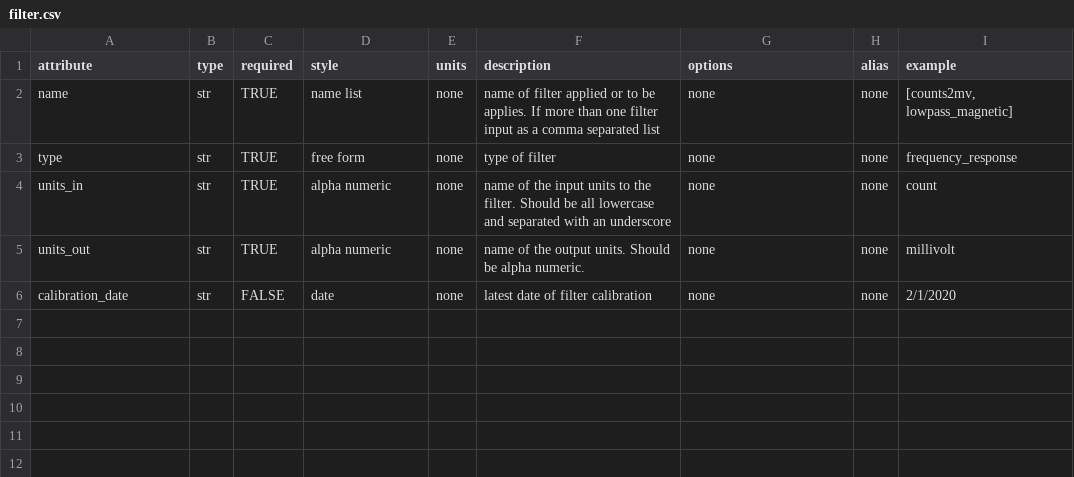
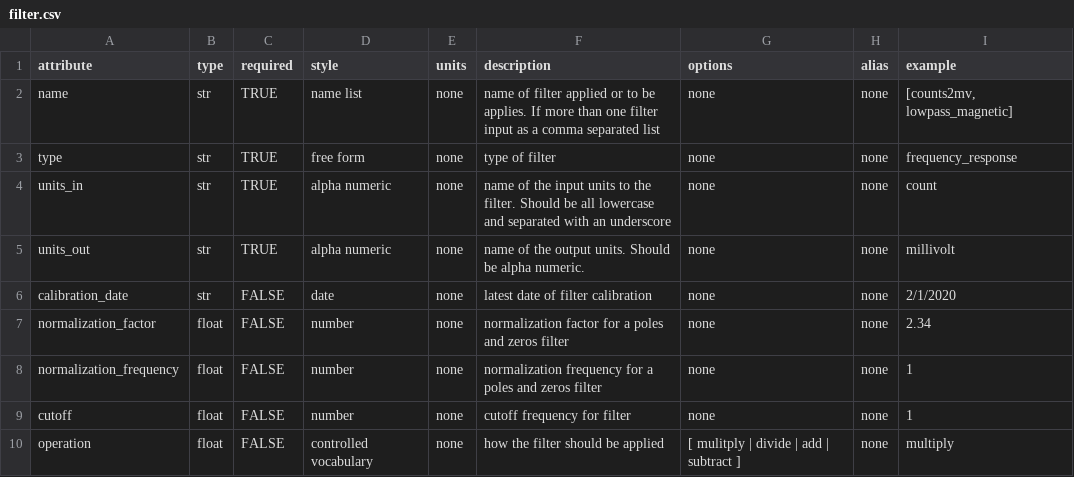
Before and after one commit to kujaku11/mth5, a CSV file: mth5/standards/filter.csv, drawn as a sheet.

Commit message:
updating filter metadata/schema and filter group

```diff
--- a/mth5/standards/filter.csv
+++ b/mth5/standards/filter.csv
@@ -6 +6,5 @@ units_out,str,TRUE,alpha numeric,none,name of the output units.  Should be alpha
 calibration_date,str,FALSE,date,none,latest date of filter calibration,none,none,2/1/2020
+normalization_factor,float,FALSE,number,none,normalization factor for a poles and zeros filter,none,none,2.34
+normalization_frequency,float,FALSE,number,none,normalization frequency for a poles and zeros filter,none,none,1
+cutoff,float,FALSE,number,none,cutoff frequency for filter,none,none,1
+operation,float,FALSE,controlled vocabulary,none,how the filter should be applied,[ mulitply | divide | add | subtract ],none,multiply
```
Also changed, not shown: 1 other file.
